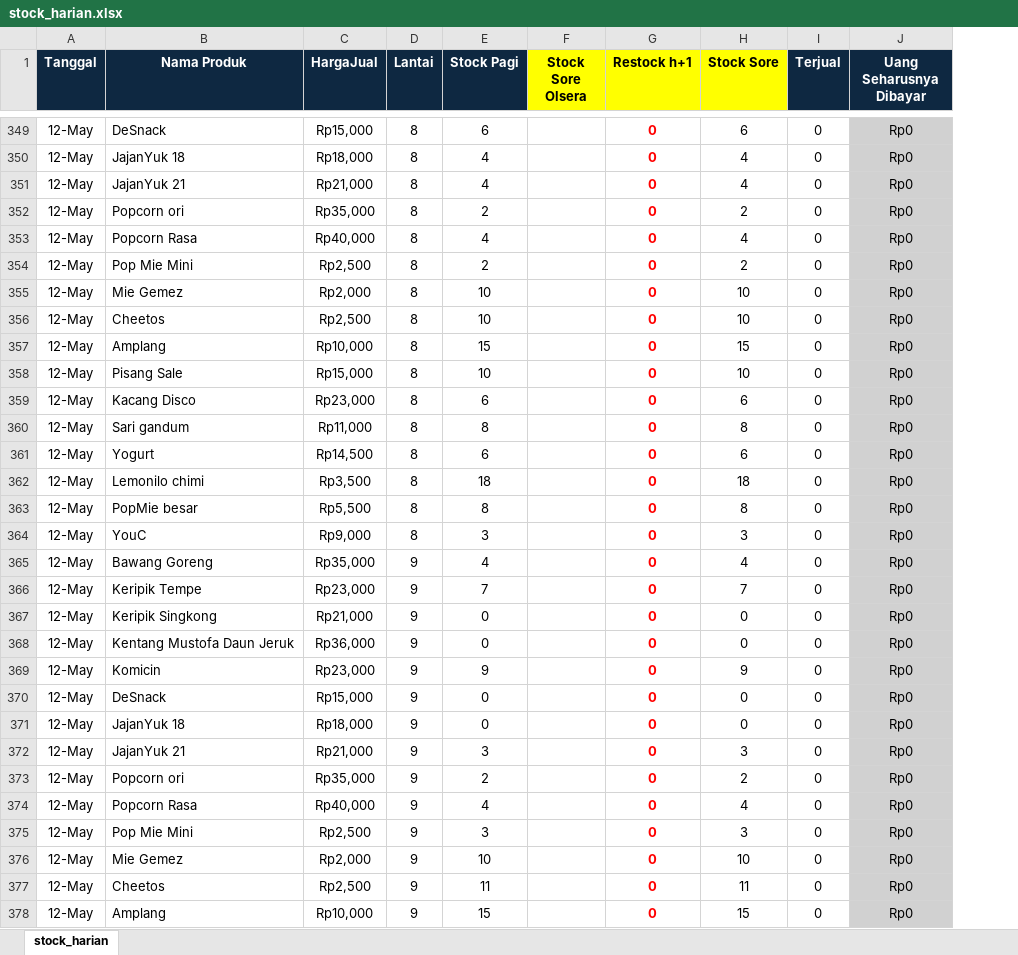
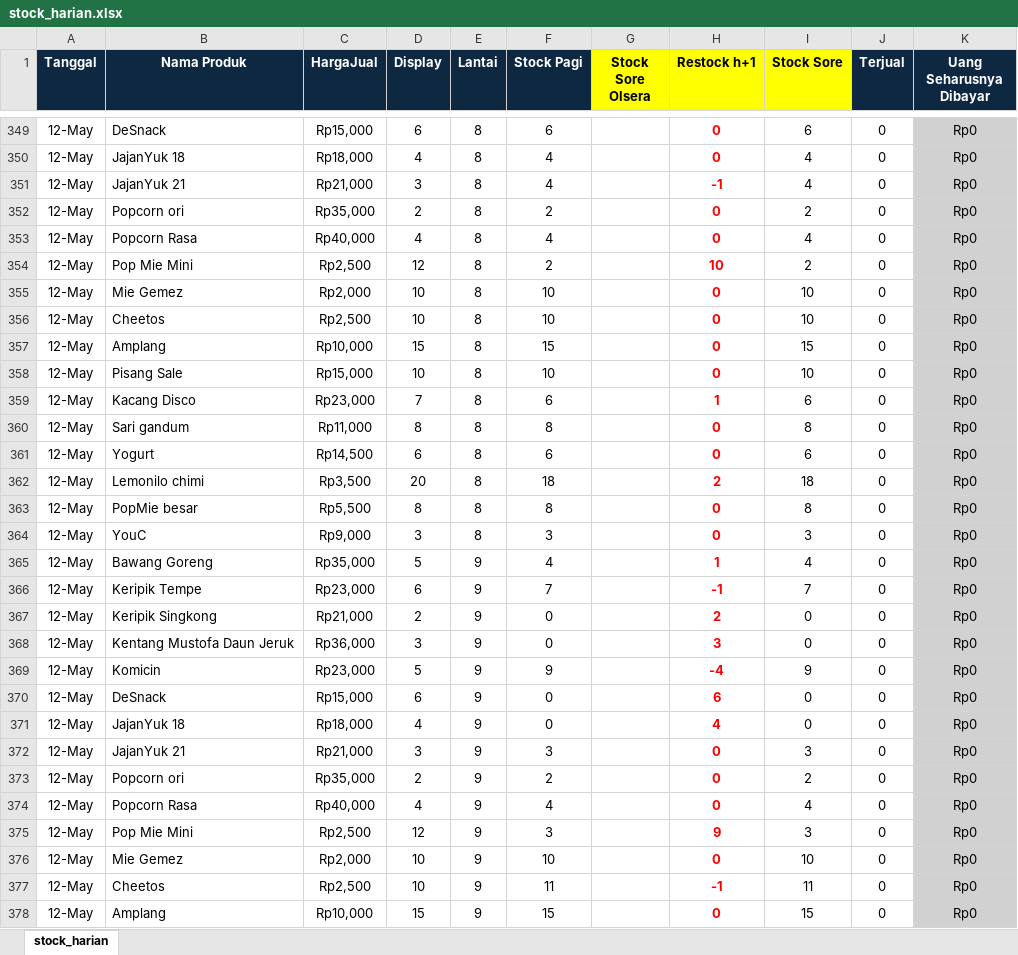
Before and after one commit to andi-arch1/WarungFifgroup, an Excel workbook: data/stock_harian.xlsx, sheet stock_harian, drawn as a sheet; only a part is shown, gaps mark what is left out; values as stored, in another font and other column widths than the file's, no borders; addresses are those after the commit; the diff covers the shown part only; the diff names each change by its address in the sheet, - before the commit and + after, or states it on an @@ line.

```diff
--- a/data/stock_harian.xlsx (sheet stock_harian)
+++ b/data/stock_harian.xlsx (sheet stock_harian)
+column D (Display), rows 349-378: 6 | 4 | 3 | 2 | 4 | 12 | 10 | 10 | 15 | 10 | 7 | 8 | 6 | 20 | 8 | 3 | 5 | 6 | 2 | 3 | 5 | 6 | 4 | 3 | 2 | 4 | 12 | 10 | 10 | 15
-H351 (Restock h+1): 0
+H351 (Restock h+1): -1
-H354 (Restock h+1): 0
+H354 (Restock h+1): 10
-H359 (Restock h+1): 0
+H359 (Restock h+1): 1
-H362 (Restock h+1): 0
+H362 (Restock h+1): 2
-H365 (Restock h+1): 0
+H365 (Restock h+1): 1
-H366 (Restock h+1): 0
+H366 (Restock h+1): -1
-H367 (Restock h+1): 0
+H367 (Restock h+1): 2
-H368 (Restock h+1): 0
+H368 (Restock h+1): 3
-H369 (Restock h+1): 0
+H369 (Restock h+1): -4
-H370 (Restock h+1): 0
+H370 (Restock h+1): 6
-H371 (Restock h+1): 0
+H371 (Restock h+1): 4
-H375 (Restock h+1): 0
+H375 (Restock h+1): 9
-H377 (Restock h+1): 0
+H377 (Restock h+1): -1
```
Also changed, not shown: 24 edited cells elsewhere in this sheet, formulas that keep their value.
